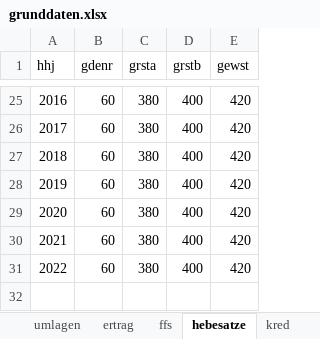
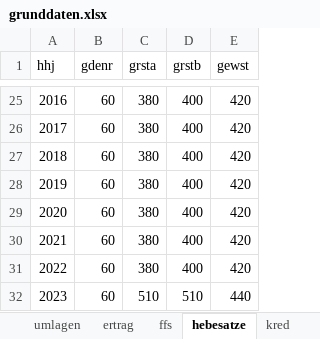
Before and after one commit to HagenderHenker/hhdesk, an Excel workbook: hhdaten/grunddaten.xlsx, sheet hebesatze, drawn as a sheet; only a part is shown, gaps mark what is left out; values as stored, in another font and other column widths than the file's, no borders; the diff names each change by its address in the sheet, - before the commit and + after, or states it on an @@ line.

```diff
--- a/hhdaten/grunddaten.xlsx (sheet hebesatze)
+++ b/hhdaten/grunddaten.xlsx (sheet hebesatze)
+row 32: 2023 | 60 | 510 | 510 | 440
```
Also changed, not shown: sheet STKRAFT, sheet LFAGHHJ, 17 other files.
